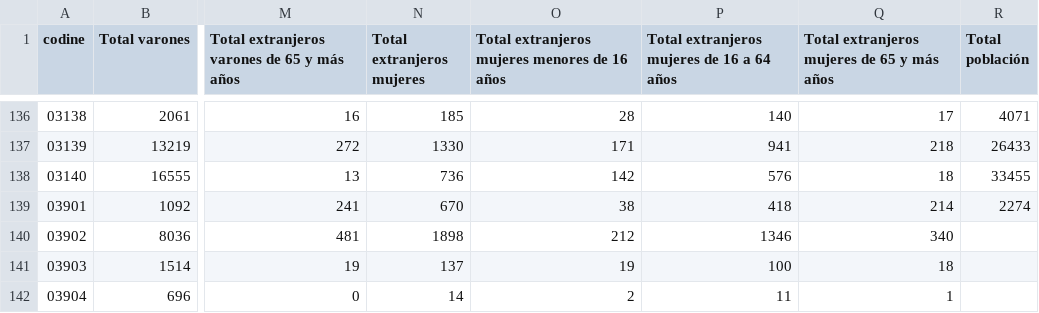
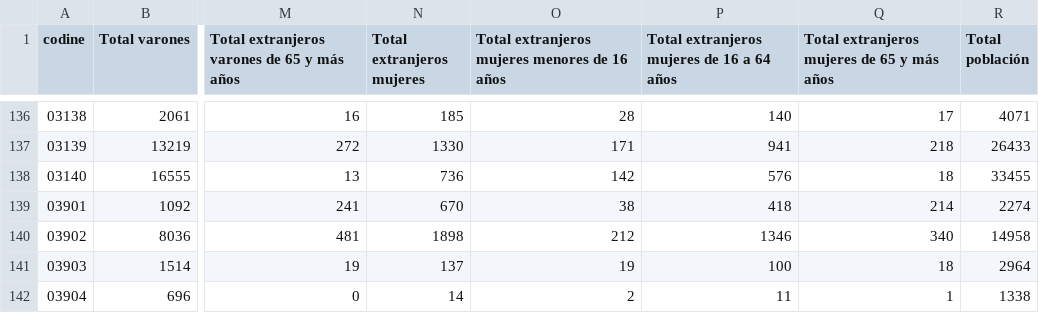
Before and after one commit to josemamira/dipumaps, a CSV file: src/data/edadsexo/2003.csv, drawn as a sheet; only a part is shown, gaps mark what is left out; the diff names each change by its address in the sheet, - before the commit and + after, or states it on an @@ line.

Commit message:
Update 2003.csv

```diff
--- a/src/data/edadsexo/2003.csv
+++ b/src/data/edadsexo/2003.csv
-R140 (Total población): (empty)
+R140 (Total población): 14958
-R141 (Total población): (empty)
+R141 (Total población): 2964
-R142 (Total población): (empty)
+R142 (Total población): 1338
```
